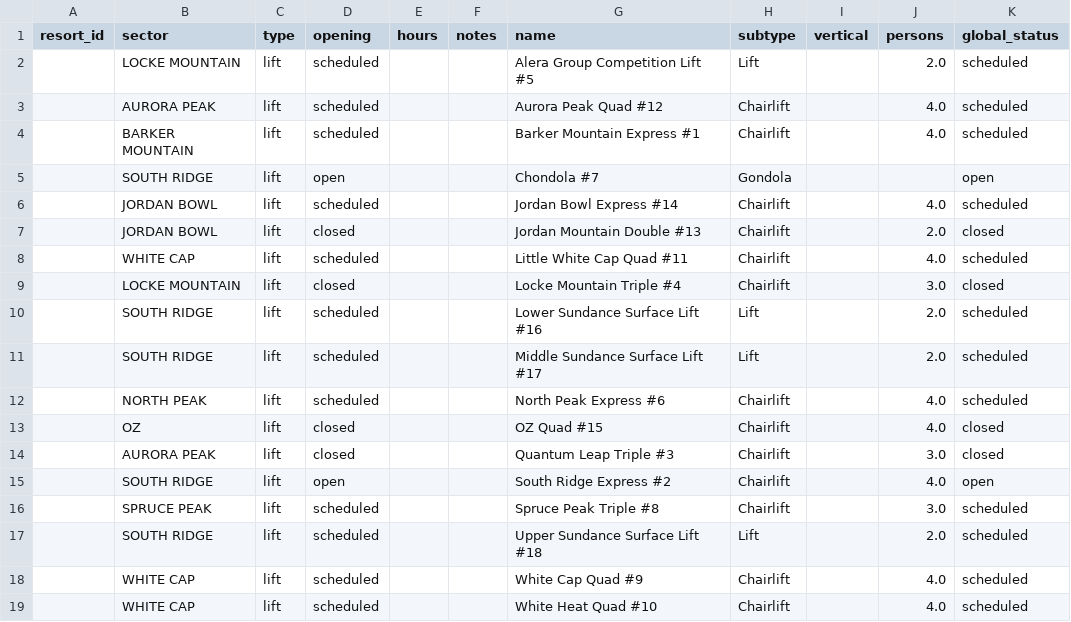
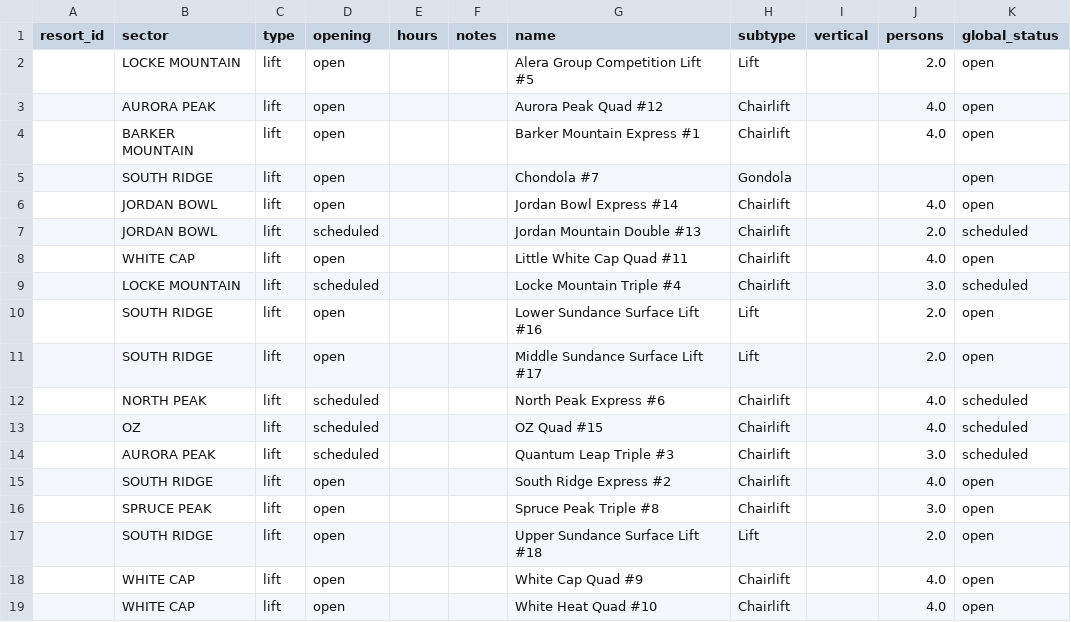
Before and after one commit to abkfenris/SundayRiverConditions, a CSV file: lifts.csv, drawn as a sheet.

```diff
--- a/lifts.csv
+++ b/lifts.csv
@@ -1,19 +1,19 @@
 resort_id,sector,type,opening,hours,notes,name,subtype,vertical,persons,global_status
-,LOCKE MOUNTAIN,lift,scheduled,,,Alera Group Competition Lift #5,Lift,,2.0,scheduled
-,AURORA PEAK,lift,scheduled,,,Aurora Peak Quad #12,Chairlift,,4.0,scheduled
-,BARKER MOUNTAIN,lift,scheduled,,,Barker Mountain Express #1,Chairlift,,4.0,scheduled
+,LOCKE MOUNTAIN,lift,open,,,Alera Group Competition Lift #5,Lift,,2.0,open
+,AURORA PEAK,lift,open,,,Aurora Peak Quad #12,Chairlift,,4.0,open
+,BARKER MOUNTAIN,lift,open,,,Barker Mountain Express #1,Chairlift,,4.0,open
 ,SOUTH RIDGE,lift,open,,,Chondola #7,Gondola,,,open
-,JORDAN BOWL,lift,scheduled,,,Jordan Bowl Express #14,Chairlift,,4.0,scheduled
-,JORDAN BOWL,lift,closed,,,Jordan Mountain Double #13,Chairlift,,2.0,closed
-,WHITE CAP,lift,scheduled,,,Little White Cap Quad #11,Chairlift,,4.0,scheduled
-,LOCKE MOUNTAIN,lift,closed,,,Locke Mountain Triple #4,Chairlift,,3.0,closed
-,SOUTH RIDGE,lift,scheduled,,,Lower Sundance Surface Lift #16,Lift,,2.0,scheduled
-,SOUTH RIDGE,lift,scheduled,,,Middle Sundance Surface Lift #17,Lift,,2.0,scheduled
+,JORDAN BOWL,lift,open,,,Jordan Bowl Express #14,Chairlift,,4.0,open
+,JORDAN BOWL,lift,scheduled,,,Jordan Mountain Double #13,Chairlift,,2.0,scheduled
+,WHITE CAP,lift,open,,,Little White Cap Quad #11,Chairlift,,4.0,open
+,LOCKE MOUNTAIN,lift,scheduled,,,Locke Mountain Triple #4,Chairlift,,3.0,scheduled
+,SOUTH RIDGE,lift,open,,,Lower Sundance Surface Lift #16,Lift,,2.0,open
+,SOUTH RIDGE,lift,open,,,Middle Sundance Surface Lift #17,Lift,,2.0,open
 ,NORTH PEAK,lift,scheduled,,,North Peak Express #6,Chairlift,,4.0,scheduled
-,OZ,lift,closed,,,OZ Quad #15,Chairlift,,4.0,closed
-,AURORA PEAK,lift,closed,,,Quantum Leap Triple #3,Chairlift,,3.0,closed
+,OZ,lift,scheduled,,,OZ Quad #15,Chairlift,,4.0,scheduled
+,AURORA PEAK,lift,scheduled,,,Quantum Leap Triple #3,Chairlift,,3.0,scheduled
 ,SOUTH RIDGE,lift,open,,,South Ridge Express #2,Chairlift,,4.0,open
-,SPRUCE PEAK,lift,scheduled,,,Spruce Peak Triple #8,Chairlift,,3.0,scheduled
-,SOUTH RIDGE,lift,scheduled,,,Upper Sundance Surface Lift #18,Lift,,2.0,scheduled
-,WHITE CAP,lift,scheduled,,,White Cap Quad #9,Chairlift,,4.0,scheduled
-,WHITE CAP,lift,scheduled,,,White Heat Quad #10,Chairlift,,4.0,scheduled
+,SPRUCE PEAK,lift,open,,,Spruce Peak Triple #8,Chairlift,,3.0,open
+,SOUTH RIDGE,lift,open,,,Upper Sundance Surface Lift #18,Lift,,2.0,open
+,WHITE CAP,lift,open,,,White Cap Quad #9,Chairlift,,4.0,open
+,WHITE CAP,lift,open,,,White Heat Quad #10,Chairlift,,4.0,open
```
Also changed, not shown: trails.csv, 1 other file.
